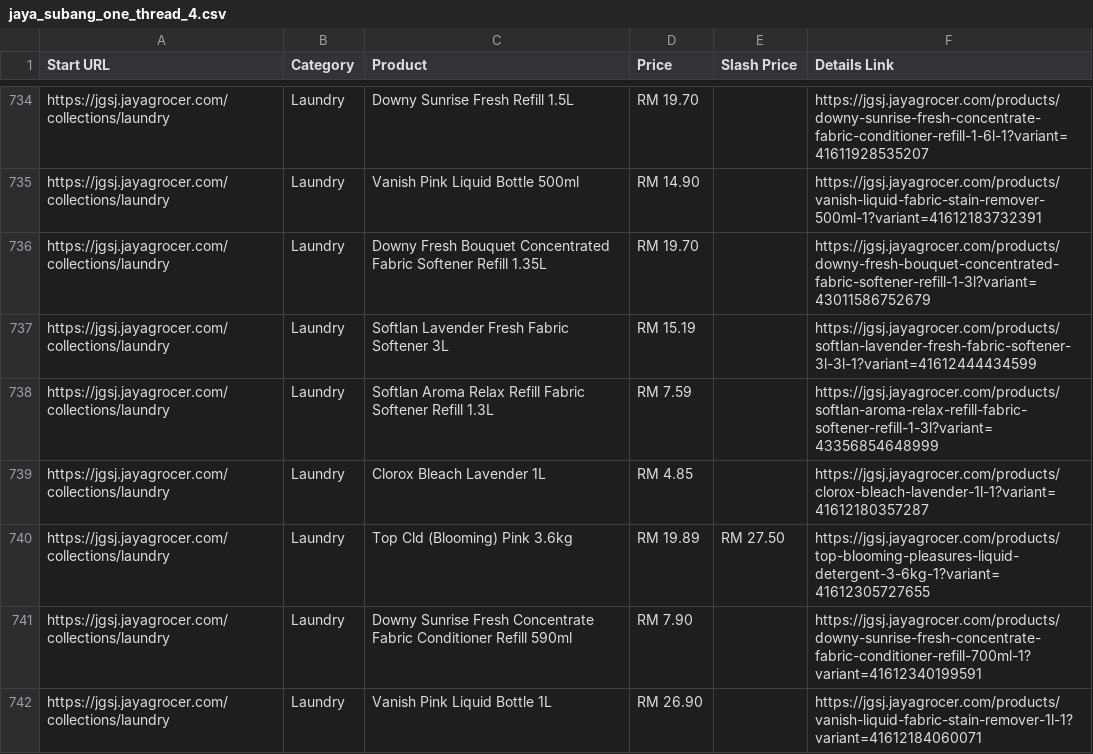
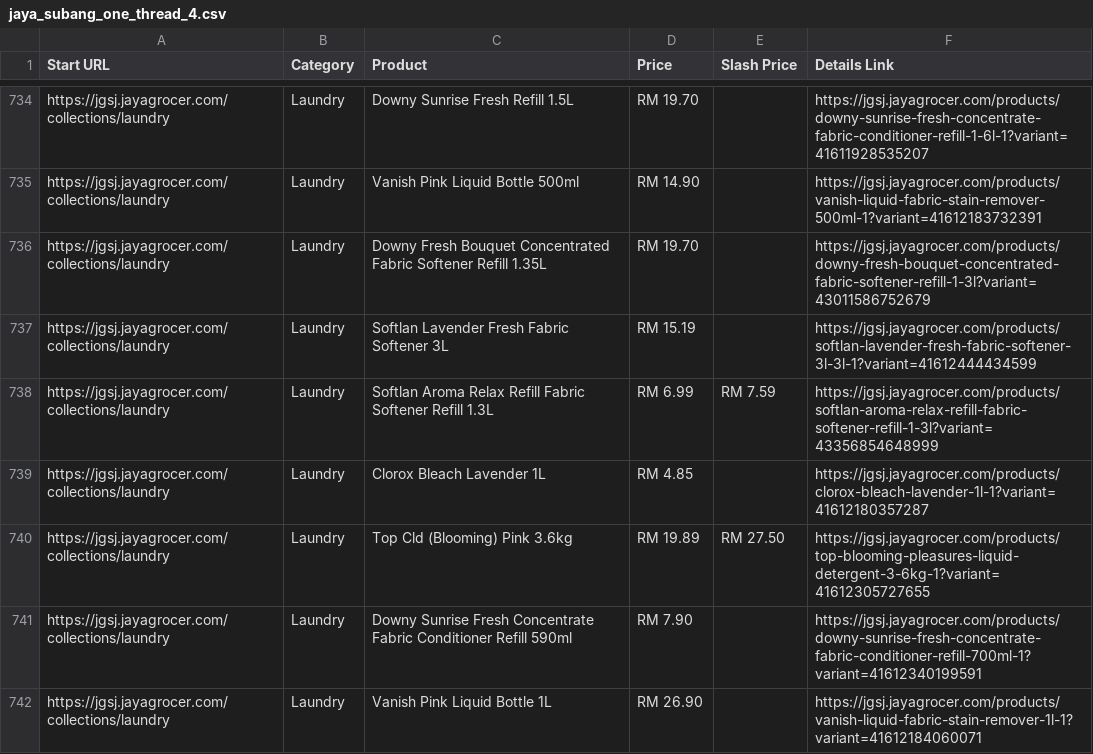
Before and after one commit to LeeMeng2020/supermarts, a CSV file: raw_data/jaya_subang_one_thread_4.csv, drawn as a sheet; only a part is shown, gaps mark what is left out; the diff covers the shown part only.

```diff
--- a/raw_data/jaya_subang_one_thread_4.csv
+++ b/raw_data/jaya_subang_one_thread_4.csv
@@ -737,3 +737,3 @@ https://jgsj.jayagrocer.com/collections/laundry,Laundry,Downy Fresh Bouquet Conc
 https://jgsj.jayagrocer.com/collections/laundry,Laundry,Softlan Lavender Fresh Fabric Softener 3L,RM 15.19,,https://jgsj.jayagrocer.com/products/softlan-lavender-fresh-fabric-softener-3l-3l-1?variant=41612444434599
-https://jgsj.jayagrocer.com/collections/laundry,Laundry,Softlan Aroma Relax Refill Fabric Softener Refill 1.3L,RM 7.59,,https://jgsj.jayagrocer.com/products/softlan-aroma-relax-refill-fabric-softener-refill-1-3l?variant=43356854648999
+https://jgsj.jayagrocer.com/collections/laundry,Laundry,Softlan Aroma Relax Refill Fabric Softener Refill 1.3L,RM 6.99,RM 7.59,https://jgsj.jayagrocer.com/products/softlan-aroma-relax-refill-fabric-softener-refill-1-3l?variant=43356854648999
 https://jgsj.jayagrocer.com/collections/laundry,Laundry,Clorox Bleach Lavender 1L,RM 4.85,,https://jgsj.jayagrocer.com/products/clorox-bleach-lavender-1l-1?variant=41612180357287
```
Also changed, not shown: 6 added rows, 2 removed rows, 4 moved rows and 33 edited cells elsewhere in this file.
